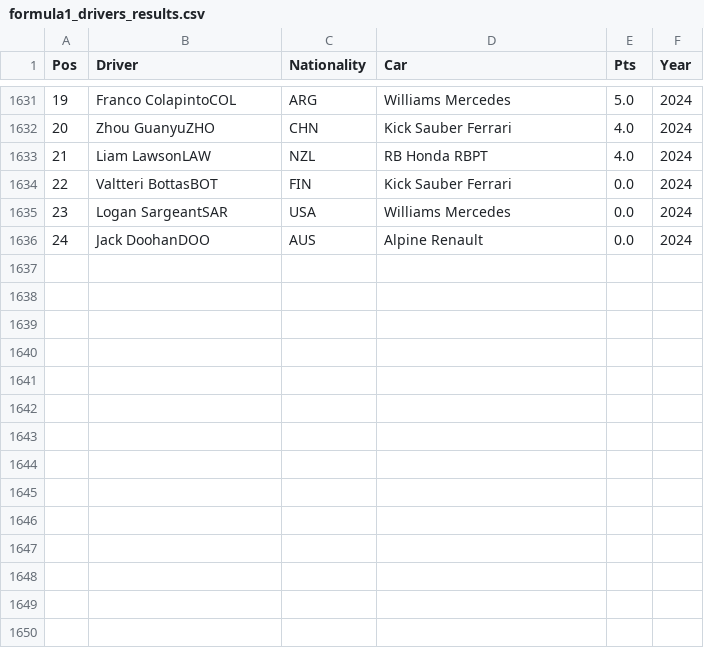
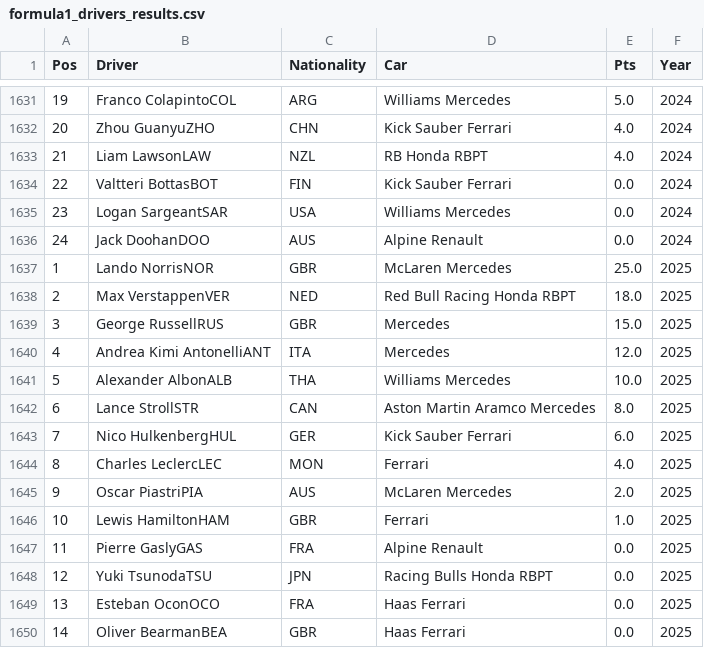
Before and after one commit to epbernardi/f1-project, a CSV file: formula1_drivers_results.csv, drawn as a sheet; only a part is shown, gaps mark what is left out; the diff names each change by its address in the sheet, - before the commit and + after, or states it on an @@ line.

```diff
--- a/formula1_drivers_results.csv
+++ b/formula1_drivers_results.csv
+row 1637: 1 | Lando NorrisNOR | GBR | McLaren Mercedes | 25.0 | 2025
+row 1638: 2 | Max VerstappenVER | NED | Red Bull Racing Honda RBPT | 18.0 | 2025
+row 1639: 3 | George RussellRUS | GBR | Mercedes | 15.0 | 2025
+row 1640: 4 | Andrea Kimi AntonelliANT | ITA | Mercedes | 12.0 | 2025
+row 1641: 5 | Alexander AlbonALB | THA | Williams Mercedes | 10.0 | 2025
+row 1642: 6 | Lance StrollSTR | CAN | Aston Martin Aramco Mercedes | 8.0 | 2025
+row 1643: 7 | Nico HulkenbergHUL | GER | Kick Sauber Ferrari | 6.0 | 2025
+row 1644: 8 | Charles LeclercLEC | MON | Ferrari | 4.0 | 2025
+row 1645: 9 | Oscar PiastriPIA | AUS | McLaren Mercedes | 2.0 | 2025
+row 1646: 10 | Lewis HamiltonHAM | GBR | Ferrari | 1.0 | 2025
+row 1647: 11 | Pierre GaslyGAS | FRA | Alpine Renault | 0.0 | 2025
+row 1648: 12 | Yuki TsunodaTSU | JPN | Racing Bulls Honda RBPT | 0.0 | 2025
+row 1649: 13 | Esteban OconOCO | FRA | Haas Ferrari | 0.0 | 2025
+row 1650: 14 | Oliver BearmanBEA | GBR | Haas Ferrari | 0.0 | 2025
```
Also changed, not shown: df_drivers.csv, df_races.csv, 6 other files.
